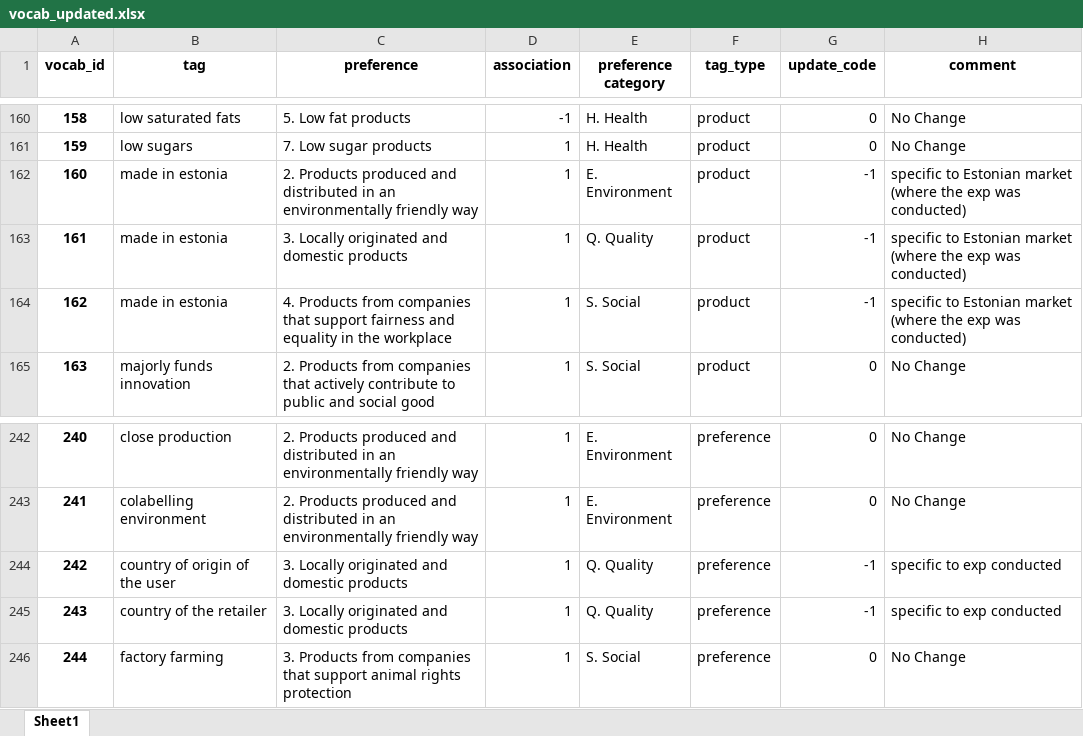
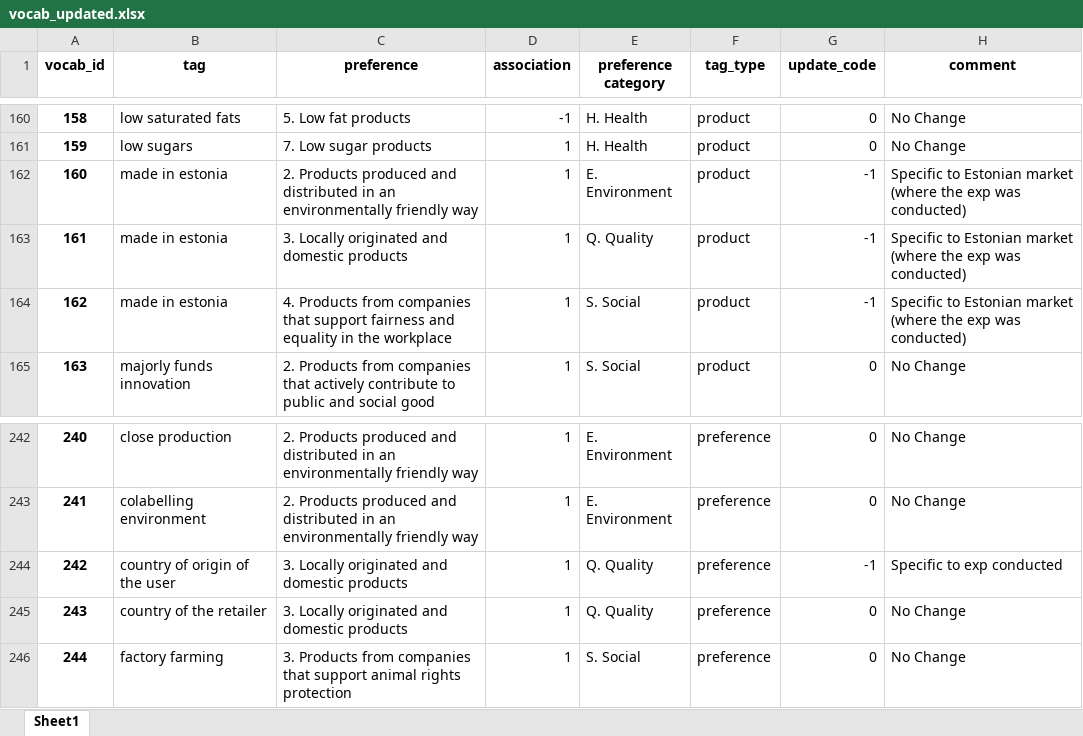
Before and after one commit to AnushreeSS/SustainableProductDatabase, an Excel workbook: vocab_updated.xlsx, sheet Sheet1, drawn as a sheet; only a part is shown, gaps mark what is left out; values as stored, in another font and other column widths than the file's, no borders; the diff covers the shown part only; the diff names each change by its address in the sheet, - before the commit and + after, or states it on an @@ line.

```diff
--- a/vocab_updated.xlsx (sheet Sheet1)
+++ b/vocab_updated.xlsx (sheet Sheet1)
-H162:H164 (comment): specific to Estonian…
+H162:H164 (comment): Specific to Estonian…
-H244 (comment): specific to exp conducted
+H244 (comment): Specific to exp conducted
-G245 (update_code): -1
+G245 (update_code): 0
-H245 (comment): specific to exp conducted
+H245 (comment): No Change
```
Also changed, not shown: 46 edited cells elsewhere in this sheet, 3 other files.
